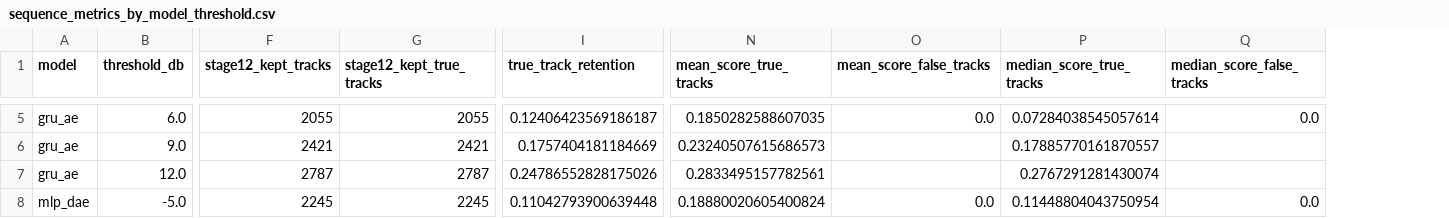
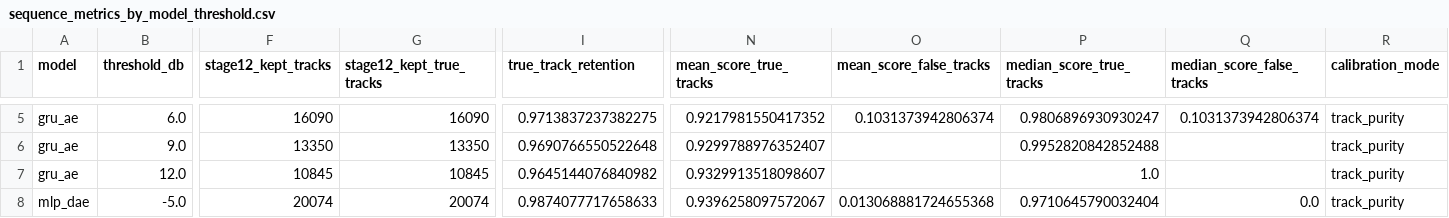
Before and after one commit to zheniannn/F03-Evaluation, a CSV file: reports/stage12_sequence_priors/sequence_metrics_by_model_threshold.csv, drawn as a sheet; only a part is shown, gaps mark what is left out; the diff covers the shown part only; the diff names each change by its address in the sheet, - before the commit and + after, or states it on an @@ line.

```diff
--- a/reports/stage12_sequence_priors/sequence_metrics_by_model_threshold.csv
+++ b/reports/stage12_sequence_priors/sequence_metrics_by_model_threshold.csv
+column R (calibration_mode), rows 5-8: all track_purity
-F5 (stage12_kept_tracks): 2055
+F5 (stage12_kept_tracks): 16090
-G5 (stage12_kept_true_tracks): 2055
+G5 (stage12_kept_true_tracks): 16090
-I5 (true_track_retention): 0.12406423569186187
+I5 (true_track_retention): 0.9713837237382275
-N5 (mean_score_true_tracks): 0.1850282588607035
+N5 (mean_score_true_tracks): 0.9217981550417352
-O5 (mean_score_false_tracks): 0.0
+O5 (mean_score_false_tracks): 0.1031373942806374
-P5 (median_score_true_tracks): 0.07284038545057614
+P5 (median_score_true_tracks): 0.9806896930930247
-Q5 (median_score_false_tracks): 0.0
+Q5 (median_score_false_tracks): 0.1031373942806374
-F6 (stage12_kept_tracks): 2421
+F6 (stage12_kept_tracks): 13350
-G6 (stage12_kept_true_tracks): 2421
+G6 (stage12_kept_true_tracks): 13350
-I6 (true_track_retention): 0.1757404181184669
+I6 (true_track_retention): 0.9690766550522648
-N6 (mean_score_true_tracks): 0.23240507615686573
+N6 (mean_score_true_tracks): 0.9299788976352407
-P6 (median_score_true_tracks): 0.17885770161870557
+P6 (median_score_true_tracks): 0.9952820842852488
-F7 (stage12_kept_tracks): 2787
+F7 (stage12_kept_tracks): 10845
-G7 (stage12_kept_true_tracks): 2787
+G7 (stage12_kept_true_tracks): 10845
-I7 (true_track_retention): 0.24786552828175026
+I7 (true_track_retention): 0.9645144076840982
-N7 (mean_score_true_tracks): 0.2833495157782561
+N7 (mean_score_true_tracks): 0.9329913518098607
-P7 (median_score_true_tracks): 0.2767291281430074
+P7 (median_score_true_tracks): 1.0
-F8 (stage12_kept_tracks): 2245
+F8 (stage12_kept_tracks): 20074
-G8 (stage12_kept_true_tracks): 2245
+G8 (stage12_kept_true_tracks): 20074
-I8 (true_track_retention): 0.11042793900639448
+I8 (true_track_retention): 0.9874077717658633
-N8 (mean_score_true_tracks): 0.18880020605400824
+N8 (mean_score_true_tracks): 0.9396258097572067
-O8 (mean_score_false_tracks): 0.0
+O8 (mean_score_false_tracks): 0.013068881724655368
-P8 (median_score_true_tracks): 0.11448804043750954
+P8 (median_score_true_tracks): 0.9710645790032404
```
Also changed, not shown: 104 edited cells elsewhere in this file, reports/stage12_sequence_priors/sequence_filter_sweep.csv, reports/stage12_sequence_priors/sequence_range_bin_metrics.csv, 16 other files.
